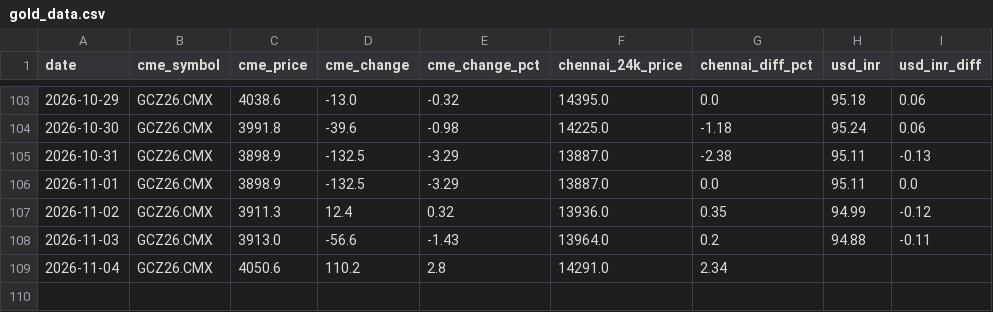
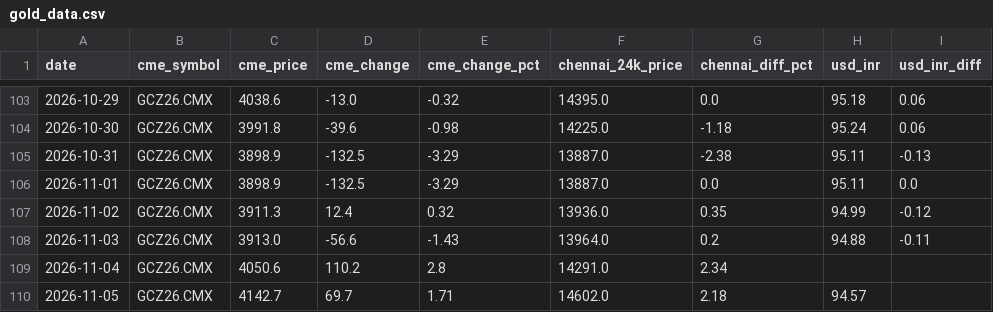
Before and after one commit to nupurams-creator/test-gold, a CSV file: data/gold_data.csv, drawn as a sheet; only a part is shown, gaps mark what is left out; the diff names each change by its address in the sheet, - before the commit and + after, or states it on an @@ line.

```diff
--- a/data/gold_data.csv
+++ b/data/gold_data.csv
+row 110: 2026-11-05 | GCZ26.CMX | 4142.7 | 69.7 | 1.71 | 14602.0 | 2.18 | 94.57
```
